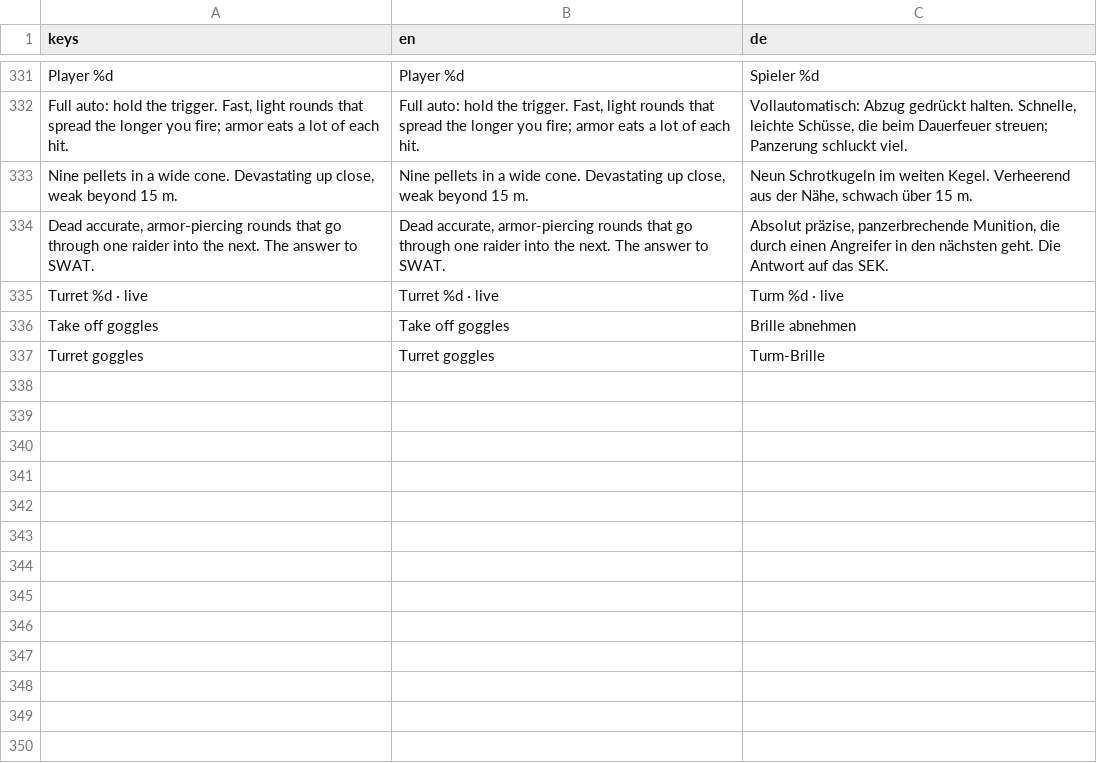
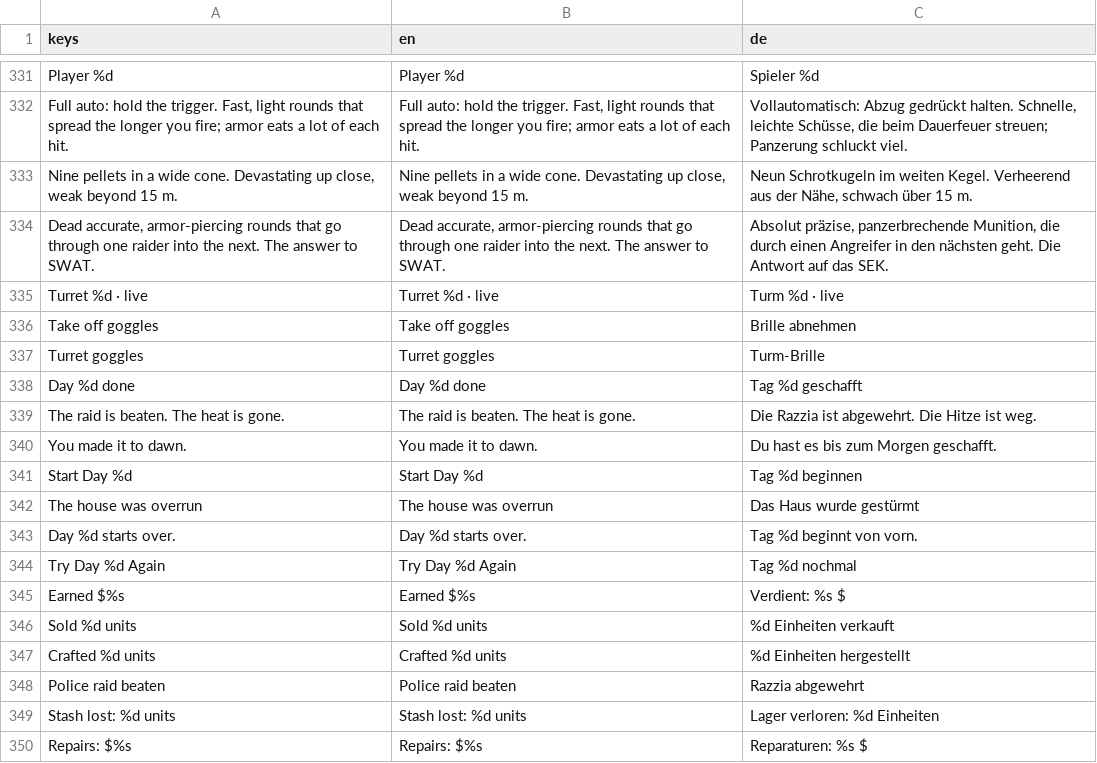
Before and after one commit to RaxMoth/LELEKENTENGAME, a CSV file: Assets/Localization/translations.csv, drawn as a sheet; only a part is shown, gaps mark what is left out; the diff names each change by its address in the sheet, - before the commit and + after, or states it on an @@ line.

```diff
--- a/Assets/Localization/translations.csv
+++ b/Assets/Localization/translations.csv
+row 338: Day %d done | Day %d done | Tag %d geschafft
+row 339: The raid is beaten. The heat is gone. | The raid is beaten. The heat is gone. | Die Razzia ist abgewehrt. Die Hitze ist weg.
+row 340: You made it to dawn. | You made it to dawn. | Du hast es bis zum Morgen geschafft.
+row 341: Start Day %d | Start Day %d | Tag %d beginnen
+row 342: The house was overrun | The house was overrun | Das Haus wurde gestürmt
+row 343: Day %d starts over. | Day %d starts over. | Tag %d beginnt von vorn.
+row 344: Try Day %d Again | Try Day %d Again | Tag %d nochmal
+row 345: Earned $%s | Earned $%s | Verdient: %s $
+row 346: Sold %d units | Sold %d units | %d Einheiten verkauft
+row 347: Crafted %d units | Crafted %d units | %d Einheiten hergestellt
+row 348: Police raid beaten | Police raid beaten | Razzia abgewehrt
+row 349: Stash lost: %d units | Stash lost: %d units | Lager verloren: %d Einheiten
+row 350: Repairs: $%s | Repairs: $%s | Reparaturen: %s $
```
Also changed, not shown: 29 other files.
